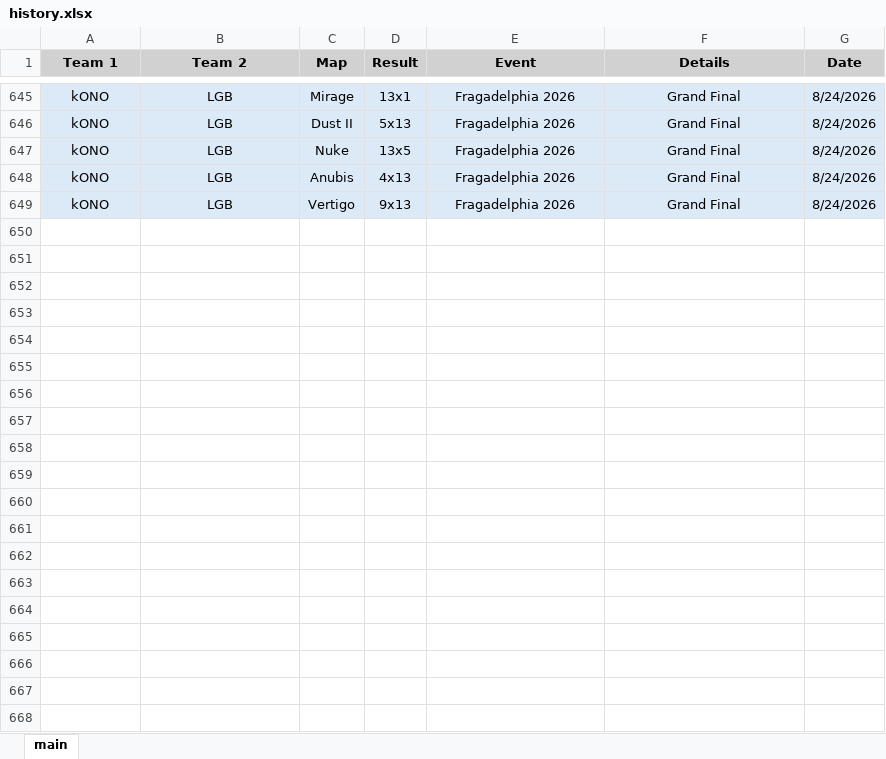
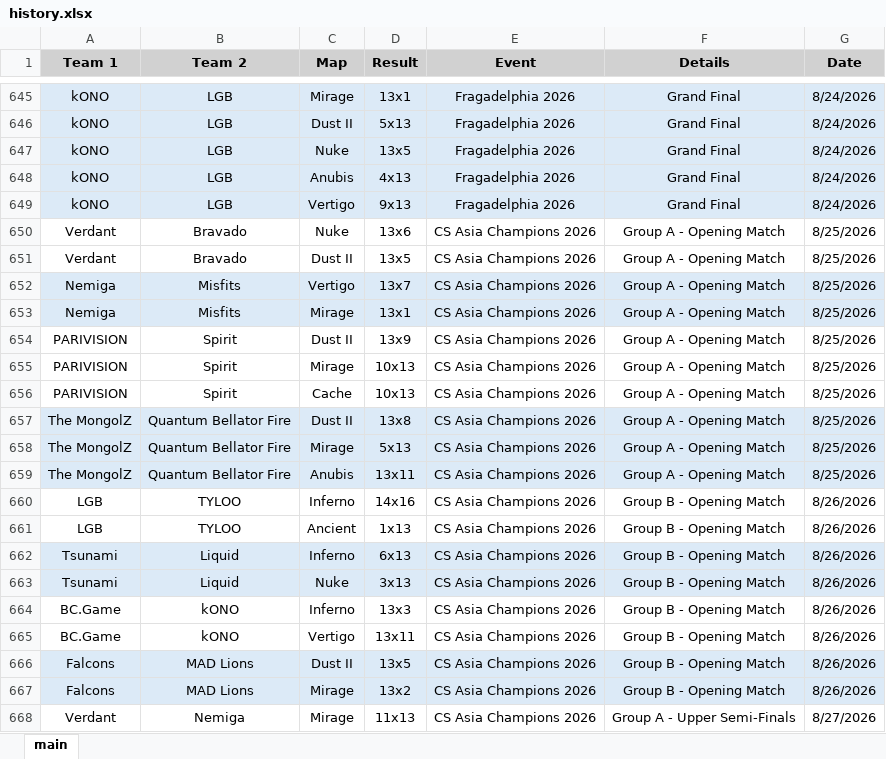
Before and after one commit to ravengone/ck-tools, an Excel workbook: file/history.xlsx, sheet main, drawn as a sheet; only a part is shown, gaps mark what is left out; values as stored, in another font and other column widths than the file's, no borders; the diff covers the shown part only; the diff names each change by its address in the sheet, - before the commit and + after, or states it on an @@ line.

Commit message:
CS Asia Champions 2026

```diff
--- a/file/history.xlsx (sheet main)
+++ b/file/history.xlsx (sheet main)
+row 650: Verdant | Bravado | Nuke | 13x6 | CS Asia Champions 2026 | Group A - Opening Match | 8/25/2026
+row 651: Verdant | Bravado | Dust II | 13x5 | CS Asia Champions 2026 | Group A - Opening Match | 8/25/2026
+row 652: Nemiga | Misfits | Vertigo | 13x7 | CS Asia Champions 2026 | Group A - Opening Match | 8/25/2026
+row 653: Nemiga | Misfits | Mirage | 13x1 | CS Asia Champions 2026 | Group A - Opening Match | 8/25/2026
+row 654: PARIVISION | Spirit | Dust II | 13x9 | CS Asia Champions 2026 | Group A - Opening Match | 8/25/2026
+row 655: PARIVISION | Spirit | Mirage | 10x13 | CS Asia Champions 2026 | Group A - Opening Match | 8/25/2026
+row 656: PARIVISION | Spirit | Cache | 10x13 | CS Asia Champions 2026 | Group A - Opening Match | 8/25/2026
+row 657: The MongolZ | Quantum Bellator Fire | Dust II | 13x8 | CS Asia Champions 2026 | Group A - Opening Match | 8/25/2026
+row 658: The MongolZ | Quantum Bellator Fire | Mirage | 5x13 | CS Asia Champions 2026 | Group A - Opening Match | 8/25/2026
+row 659: The MongolZ | Quantum Bellator Fire | Anubis | 13x11 | CS Asia Champions 2026 | Group A - Opening Match | 8/25/2026
+row 660: LGB | TYLOO | Inferno | 14x16 | CS Asia Champions 2026 | Group B - Opening Match | 8/26/2026
+row 661: LGB | TYLOO | Ancient | 1x13 | CS Asia Champions 2026 | Group B - Opening Match | 8/26/2026
+row 662: Tsunami | Liquid | Inferno | 6x13 | CS Asia Champions 2026 | Group B - Opening Match | 8/26/2026
+row 663: Tsunami | Liquid | Nuke | 3x13 | CS Asia Champions 2026 | Group B - Opening Match | 8/26/2026
+row 664: BC.Game | kONO | Inferno | 13x3 | CS Asia Champions 2026 | Group B - Opening Match | 8/26/2026
+row 665: BC.Game | kONO | Vertigo | 13x11 | CS Asia Champions 2026 | Group B - Opening Match | 8/26/2026
+row 666: Falcons | MAD Lions | Dust II | 13x5 | CS Asia Champions 2026 | Group B - Opening Match | 8/26/2026
+row 667: Falcons | MAD Lions | Mirage | 13x2 | CS Asia Champions 2026 | Group B - Opening Match | 8/26/2026
+row 668: Verdant | Nemiga | Mirage | 11x13 | CS Asia Champions 2026 | Group A - Upper Semi-Finals | 8/27/2026
```
Also changed, not shown: 47 added rows elsewhere in this sheet.
